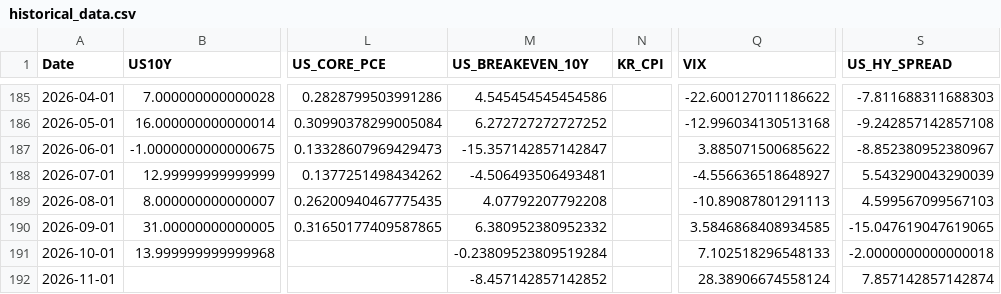
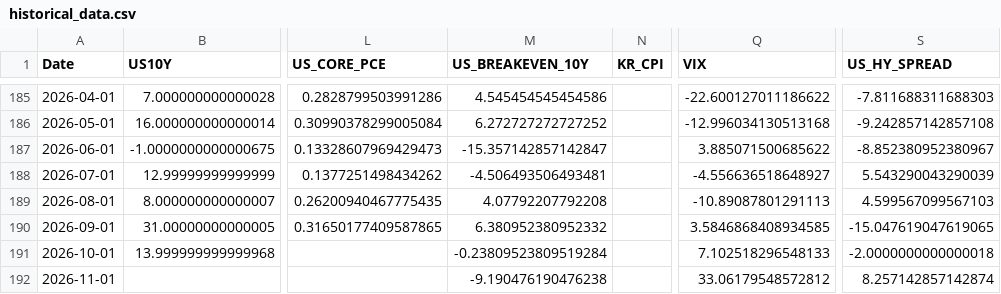
Before and after one commit to mia2628/portfolio_intelligence, a CSV file: data/historical/historical_data.csv, drawn as a sheet; only a part is shown, gaps mark what is left out; the diff names each change by its address in the sheet, - before the commit and + after, or states it on an @@ line.

```diff
--- a/data/historical/historical_data.csv
+++ b/data/historical/historical_data.csv
-M192 (US_BREAKEVEN_10Y): -8.457142857142852
+M192 (US_BREAKEVEN_10Y): -9.190476190476238
-Q192 (VIX): 28.38906674558124
+Q192 (VIX): 33.06179548572812
-S192 (US_HY_SPREAD): 7.857142857142874
+S192 (US_HY_SPREAD): 8.257142857142874
```
Also changed, not shown: data/step03_market_inputs.csv, data/step03_market_inputs_actual.csv, 8 other files.
